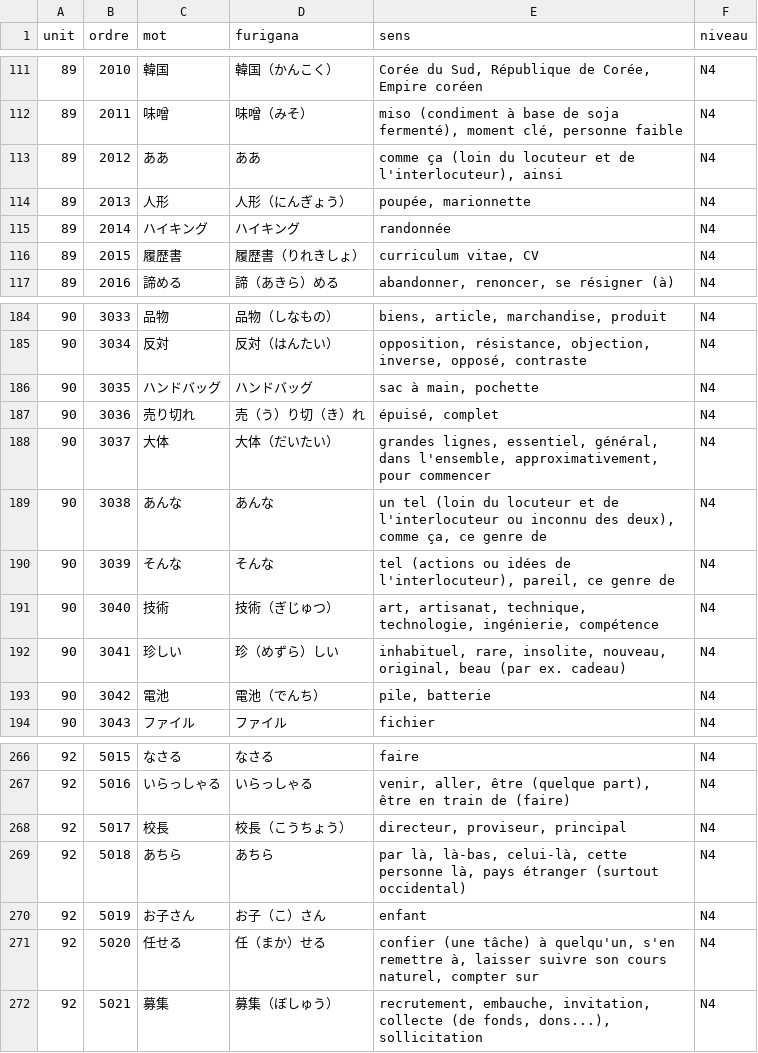
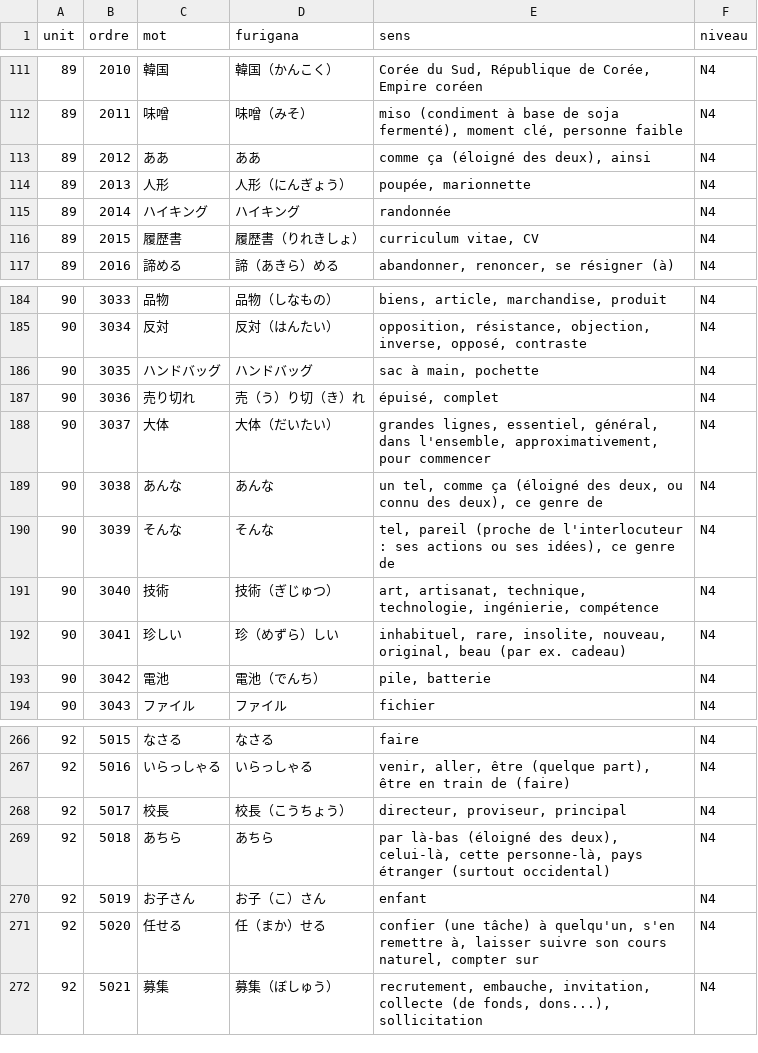
Before and after one commit to raidou-oss/sakura-no-bunpou, a CSV file: csv/n4_vocab.csv, drawn as a sheet; only a part is shown, gaps mark what is left out.

```diff
--- a/csv/n4_vocab.csv
+++ b/csv/n4_vocab.csv
@@ -112,3 +112,3 @@
 89,2011,味噌,味噌（みそ）,"miso (condiment à base de soja fermenté), moment clé, personne faible",N4
-89,2012,ああ,ああ,"comme ça (loin du locuteur et de l'interlocuteur), ainsi",N4
+89,2012,ああ,ああ,"comme ça (éloigné des deux), ainsi",N4
 89,2013,人形,人形（にんぎょう）,"poupée, marionnette",N4
@@ -188,4 +188,4 @@
 90,3037,大体,大体（だいたい）,"grandes lignes, essentiel, général, dans l'ensemble, approximativement, pour commencer",N4
-90,3038,あんな,あんな,"un tel (loin du locuteur et de l'interlocuteur ou inconnu des deux), comme ça, ce genre de",N4
-90,3039,そんな,そんな,"tel (actions ou idées de l'interlocuteur), pareil, ce genre de",N4
+90,3038,あんな,あんな,"un tel, comme ça (éloigné des deux, ou connu des deux), ce genre de",N4
+90,3039,そんな,そんな,"tel, pareil (proche de l'interlocuteur : ses actions ou ses idées), ce genre de",N4
 90,3040,技術,技術（ぎじゅつ）,"art, artisanat, technique, technologie, ingénierie, compétence",N4
@@ -268,3 +268,3 @@
 92,5017,校長,校長（こうちょう）,"directeur, proviseur, principal",N4
-92,5018,あちら,あちら,"par là, là-bas, celui-là, cette personne là, pays étranger (surtout occidental)",N4
+92,5018,あちら,あちら,"par là-bas (éloigné des deux), celui-là, cette personne-là, pays étranger (surtout occidental)",N4
 92,5019,お子さん,お子（こ）さん,enfant,N4
```
Also changed, not shown: csv/n5_vocab.csv, tools/fr_keys_grammar.tsv, 43 other files.
